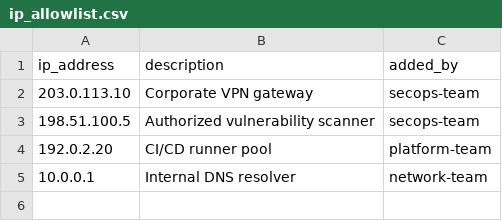
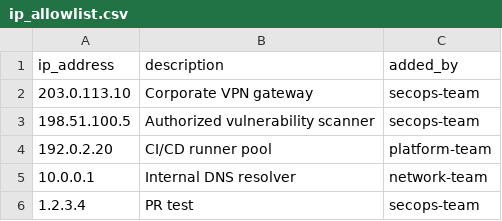
Before and after one commit to jacobm3/secops-terraform-dac-jmarts, a CSV file: tables/ip_allowlist.csv, drawn as a sheet.

Commit message:
Update ip_allowlist.csv

```diff
--- a/tables/ip_allowlist.csv
+++ b/tables/ip_allowlist.csv
@@ -5 +5,2 @@ ip_address,description,added_by
 10.0.0.1,Internal DNS resolver,network-team
+1.2.3.4,PR test,secops-team
```
